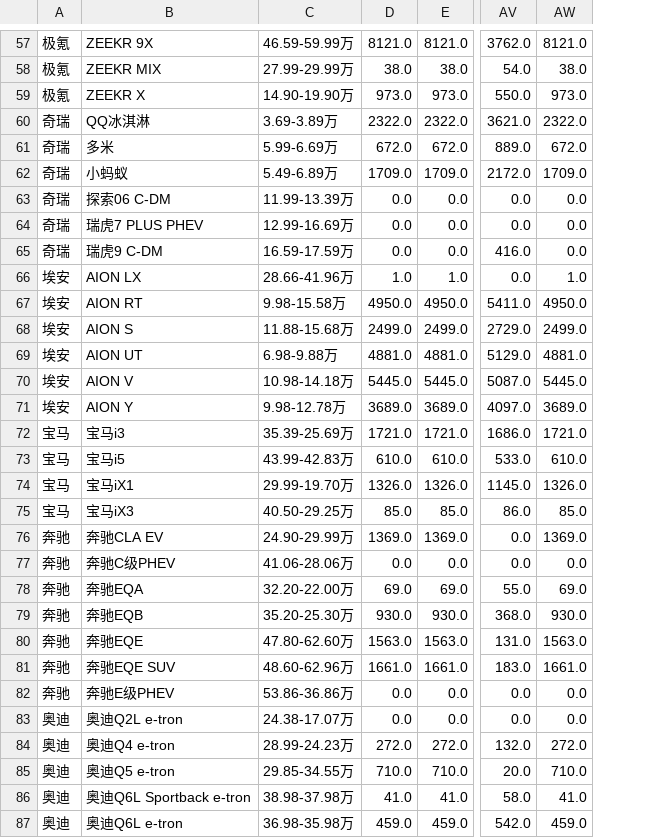
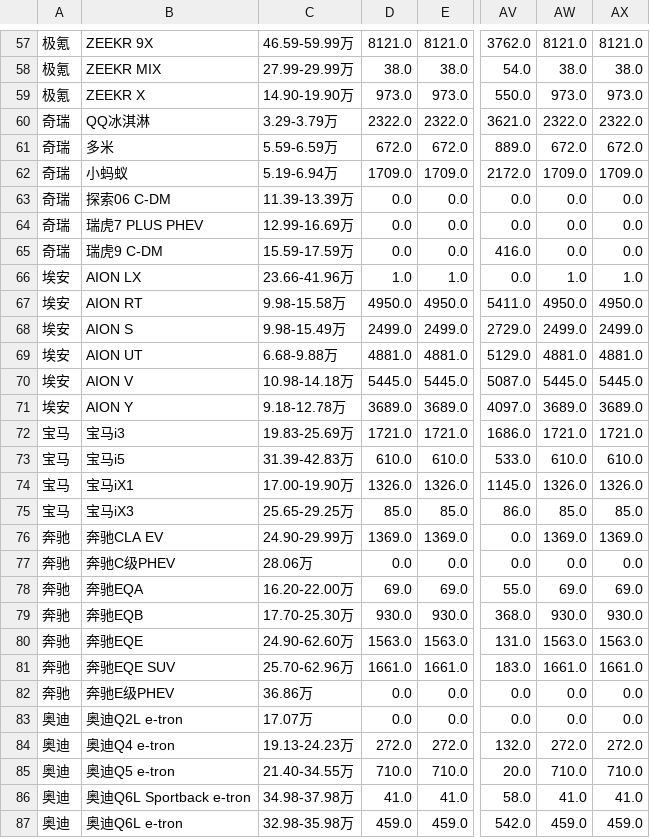
Before and after one commit to Jeffery-Lou/car-sales-analysis, a CSV file: 汽车销量数据.csv, drawn as a sheet; only a part is shown, gaps mark what is left out; the diff covers the shown part only; the diff names each change by its address in the sheet, - before the commit and + after, or states it on an @@ line.

```diff
--- a/汽车销量数据.csv
+++ b/汽车销量数据.csv
+column AX, rows 57-87: 8121.0 | 38.0 | 973.0 | 2322.0 | 672.0 | 1709.0 | 0.0 | 0.0 | 0.0 | 1.0 | 4950.0 | 2499.0 | 4881.0 | 5445.0 | 3689.0 | 1721.0 | 610.0 | 1326.0 | 85.0 | 1369.0 | 0.0 | 69.0 | 930.0 | 1563.0 | 1661.0 | 0.0 | 0.0 | 272.0 | 710.0 | 41.0 | 459.0
-C60: 3.69-3.89万
+C60: 3.29-3.79万
-C61: 5.99-6.69万
+C61: 5.59-6.59万
-C62: 5.49-6.89万
+C62: 5.19-6.94万
-C63: 11.99-13.39万
+C63: 11.39-13.39万
-C65: 16.59-17.59万
+C65: 15.59-17.59万
-C66: 28.66-41.96万
+C66: 23.66-41.96万
-C68: 11.88-15.68万
+C68: 9.98-15.49万
-C69: 6.98-9.88万
+C69: 6.68-9.88万
-C71: 9.98-12.78万
+C71: 9.18-12.78万
-C72: 35.39-25.69万
+C72: 19.83-25.69万
-C73: 43.99-42.83万
+C73: 31.39-42.83万
-C74: 29.99-19.70万
+C74: 17.00-19.90万
-C75: 40.50-29.25万
+C75: 25.65-29.25万
-C77: 41.06-28.06万
+C77: 28.06万
-C78: 32.20-22.00万
+C78: 16.20-22.00万
-C79: 35.20-25.30万
+C79: 17.70-25.30万
-C80: 47.80-62.60万
+C80: 24.90-62.60万
-C81: 48.60-62.96万
+C81: 25.70-62.96万
-C82: 53.86-36.86万
+C82: 36.86万
-C83: 24.38-17.07万
+C83: 17.07万
-C84: 28.99-24.23万
+C84: 19.13-24.23万
-C85: 29.85-34.55万
+C85: 21.40-34.55万
-C86: 38.98-37.98万
+C86: 34.98-37.98万
-C87: 36.98-35.98万
+C87: 32.98-35.98万
```
Also changed, not shown: 23 edited cells elsewhere in this file, 汽车销量数据_autohome_周度.csv.
